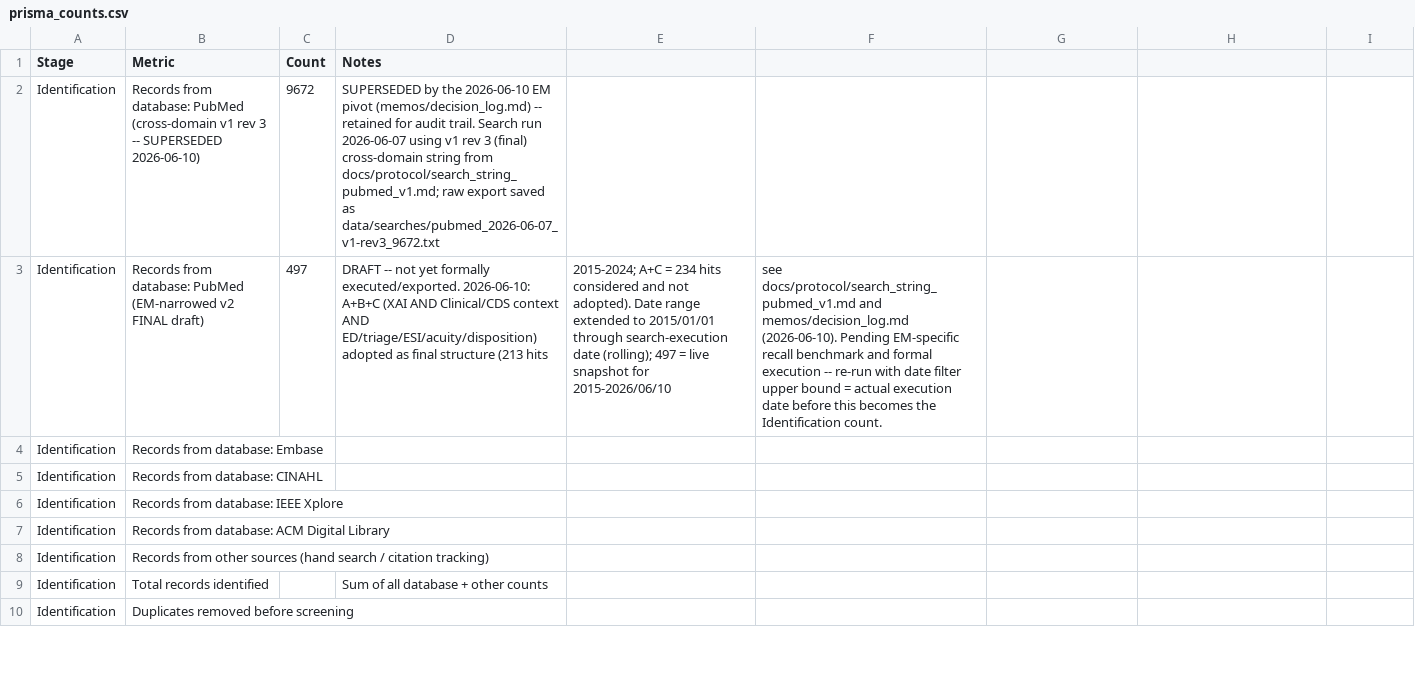
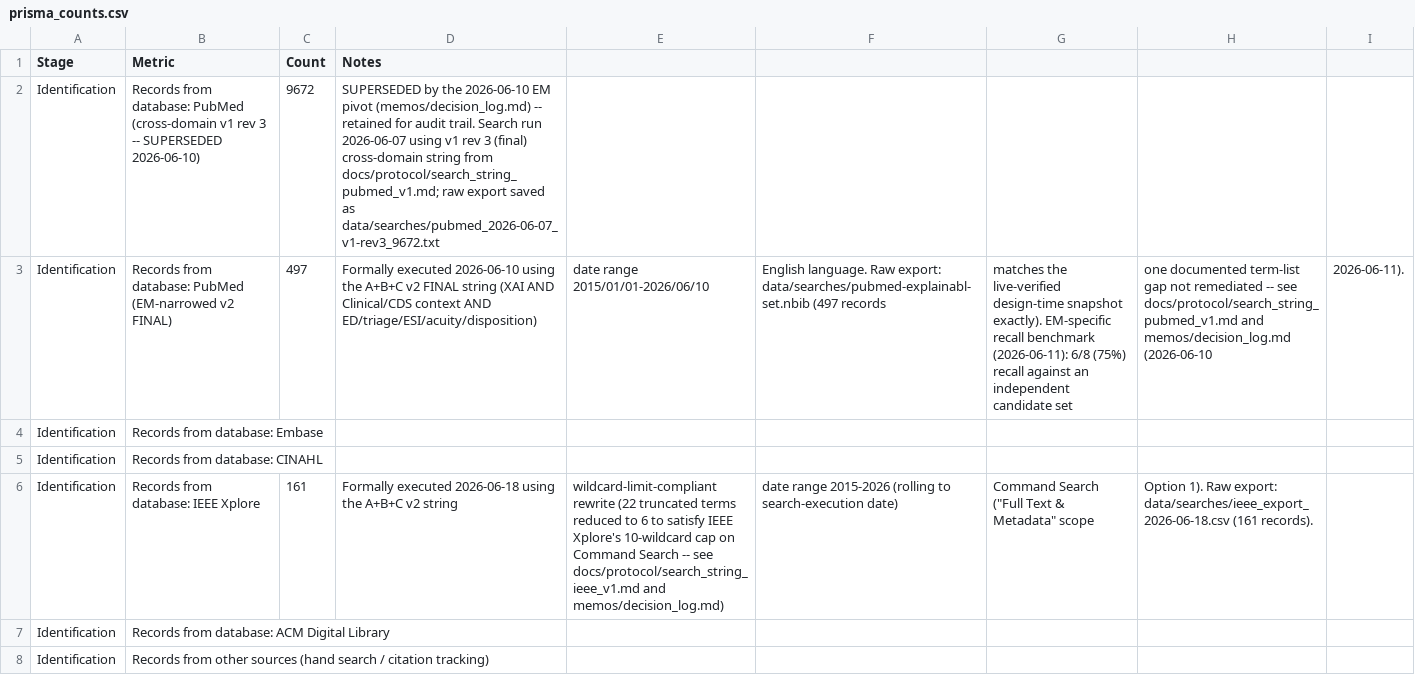
Before and after one commit to anirbanpalDSC/9970_clinical_xai_review, a CSV file: data/screening/prisma_counts.csv, drawn as a sheet; only a part is shown; the shorter side is filled out with more unchanged rows; removed rows and columns are numbered as before the commit, all else as after; the diff names each change by its address in the sheet, - before the commit and + after, or states it on an @@ line.

```diff
--- a/data/screening/prisma_counts.csv
+++ b/data/screening/prisma_counts.csv
-row 3: Identification | Records from database: PubMed (EM-narrowed v2 FINAL draft) | 497 | DRAFT -- not yet formally executed/exported. 2026-06-10: A+B+C (XAI AND Clinical/CDS context AND ED/triage/ESI/acuity/disposition) adopted as final structure (213 hits | 2015-2024; A+C = 234 hits considered and not adopted). Date range extended to 2015/01/01 through search-execution date (rolling); 497 = live snapshot for 2015-2026/06/10 | see docs/protocol/search_string_pubmed_v1.md and memos/decision_log.md (2026-06-10). Pending EM-specific recall benchmark and formal execution -- re-run with date filter upper bound = actual execution date before this becomes the Identification count.
+row 3: Identification | Records from database: PubMed (EM-narrowed v2 FINAL) | 497 | Formally executed 2026-06-10 using the A+B+C v2 FINAL string (XAI AND Clinical/CDS context AND ED/triage/ESI/acuity/disposition) | date range 2015/01/01-2026/06/10 | English language. Raw export: data/searches/pubmed-explainabl-set.nbib (497 records | matches the live-verified design-time snapshot exactly). EM-specific recall benchmark (2026-06-11): 6/8 (75%) recall against an independent candidate set | one documented term-list gap not remediated -- see docs/protocol/search_string_pubmed_v1.md and memos/decision_log.md (2026-06-10 | 2026-06-11).
-C6 (Count): (empty)
+C6 (Count): 161
-D6 (Notes): (empty)
+D6 (Notes): Formally executed 2026-06-18 using the A+B+C v2 string
-E6: (empty)
+E6: wildcard-limit-compliant rewrite (22 truncated terms reduced to 6 to satisfy IEEE Xplore's 10-wildcard cap on Command Search -- see docs/protocol/search_string_ieee_v1.md and memos/decision_log.md)
-F6: (empty)
+F6: date range 2015-2026 (rolling to search-execution date)
-G6: (empty)
+G6: Command Search ("Full Text & Metadata" scope
-H6: (empty)
+H6: Option 1). Raw export: data/searches/ieee_export_2026-06-18.csv (161 records).
```
Also changed, not shown: 5 other files.
